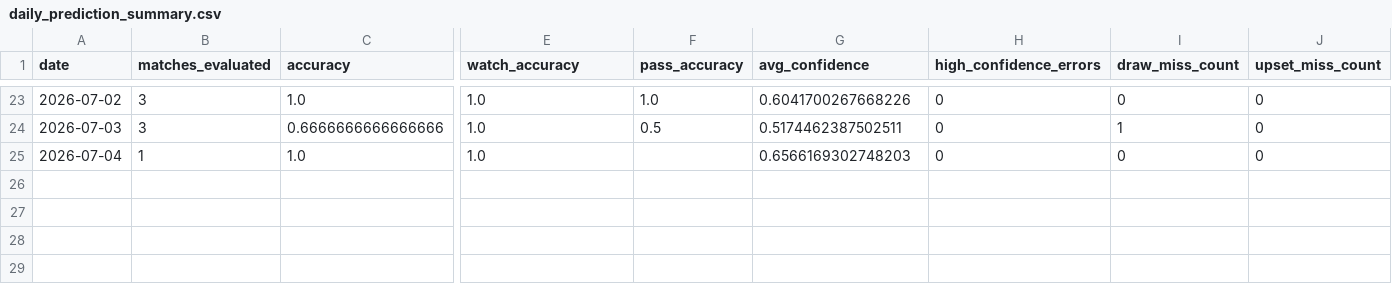
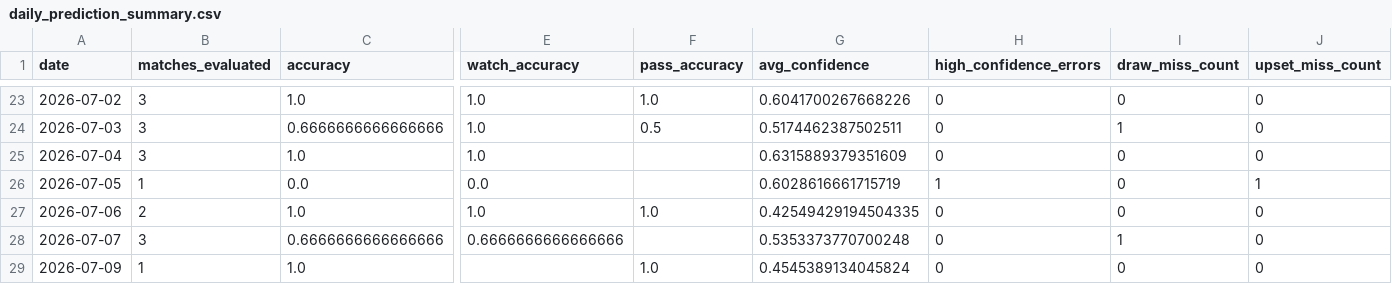
Before and after one commit to Dqq2001/World-Cup-AI-agent, a CSV file: reports/daily_prediction_summary.csv, drawn as a sheet; only a part is shown, gaps mark what is left out; rows hold the shown columns only; the diff names each change by its address in the sheet, - before the commit and + after, or states it on an @@ line.

```diff
--- a/reports/daily_prediction_summary.csv
+++ b/reports/daily_prediction_summary.csv
-B25 (matches_evaluated): 1
+B25 (matches_evaluated): 3
-G25 (avg_confidence): 0.6566169302748203
+G25 (avg_confidence): 0.6315889379351609
+row 26: 2026-07-05 | 1 | 0.0 | 0.0 |  | 0.6028616661715719 | 1 | 0 | 1
+row 27: 2026-07-06 | 2 | 1.0 | 1.0 | 1.0 | 0.42549429194504335 | 0 | 0 | 0
+row 28: 2026-07-07 | 3 | 0.6666666666666666 | 0.6666666666666666 |  | 0.5353373770700248 | 0 | 1 | 0
+row 29: 2026-07-09 | 1 | 1.0 |  | 1.0 | 0.4545389134045824 | 0 | 0 | 0
```
Also changed, not shown: data/processed/worldcup_results.csv, reports/daily_prediction_vs_result.csv, 2 other files.
